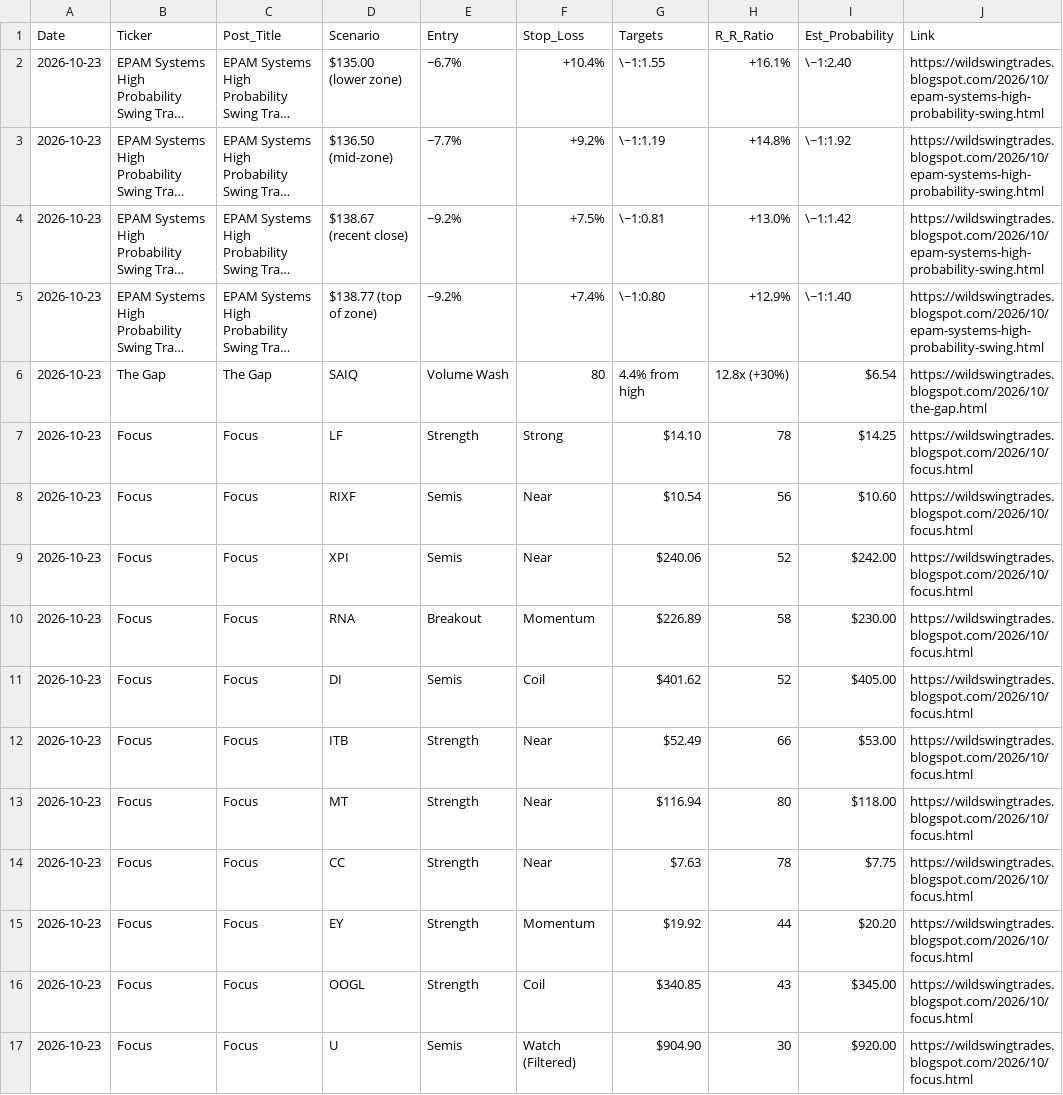
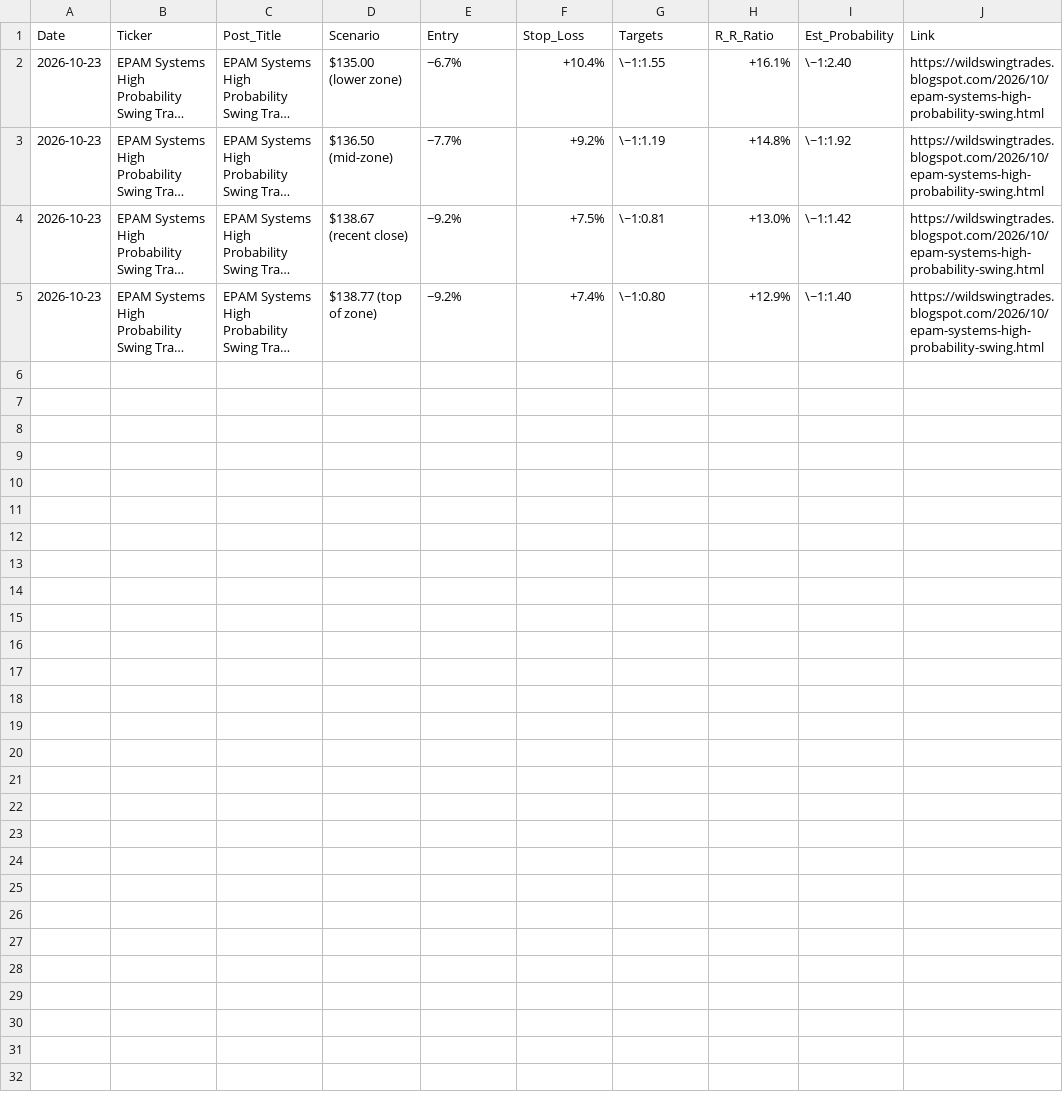
Before and after one commit to shaneshipman7/wst-playbook-dashboard, a CSV file: playbooks.csv, drawn as a sheet; long unchanged cells end in …; the diff names each change by its address in the sheet, - before the commit and + after, or states it on an @@ line.

```diff
--- a/playbooks.csv
+++ b/playbooks.csv
-row 6: 2026-10-23 | The Gap | The Gap | SAIQ | Volume Wash | 80 | 4.4% from high | 12.8x (+30%) | $6.54 | https://wildswingtrades.blogspot.com/2026/10/the-gap.html
-row 7: 2026-10-23 | Focus | Focus | LF | Strength | Strong | $14.10 | 78 | $14.25 | https://wildswingtrades.blogspot.com/2026/10/focus.html
-row 8: 2026-10-23 | Focus | Focus | RIXF | Semis | Near | $10.54 | 56 | $10.60 | https://wildswingtrades.blogspot.com/2026/10/focus.html
-row 9: 2026-10-23 | Focus | Focus | XPI | Semis | Near | $240.06 | 52 | $242.00 | https://wildswingtrades.blogspot.com/2026/10/focus.html
-row 10: 2026-10-23 | Focus | Focus | RNA | Breakout | Momentum | $226.89 | 58 | $230.00 | https://wildswingtrades.blogspot.com/2026/10/focus.html
-row 11: 2026-10-23 | Focus | Focus | DI | Semis | Coil | $401.62 | 52 | $405.00 | https://wildswingtrades.blogspot.com/2026/10/focus.html
-row 12: 2026-10-23 | Focus | Focus | ITB | Strength | Near | $52.49 | 66 | $53.00 | https://wildswingtrades.blogspot.com/2026/10/focus.html
-row 13: 2026-10-23 | Focus | Focus | MT | Strength | Near | $116.94 | 80 | $118.00 | https://wildswingtrades.blogspot.com/2026/10/focus.html
-row 14: 2026-10-23 | Focus | Focus | CC | Strength | Near | $7.63 | 78 | $7.75 | https://wildswingtrades.blogspot.com/2026/10/focus.html
-row 15: 2026-10-23 | Focus | Focus | EY | Strength | Momentum | $19.92 | 44 | $20.20 | https://wildswingtrades.blogspot.com/2026/10/focus.html
-row 16: 2026-10-23 | Focus | Focus | OOGL | Strength | Coil | $340.85 | 43 | $345.00 | https://wildswingtrades.blogspot.com/2026/10/focus.html
-row 17: 2026-10-23 | Focus | Focus | U | Semis | Watch (Filtered) | $904.90 | 30 | $920.00 | https://wildswingtrades.blogspot.com/2026/10/focus.html
```
